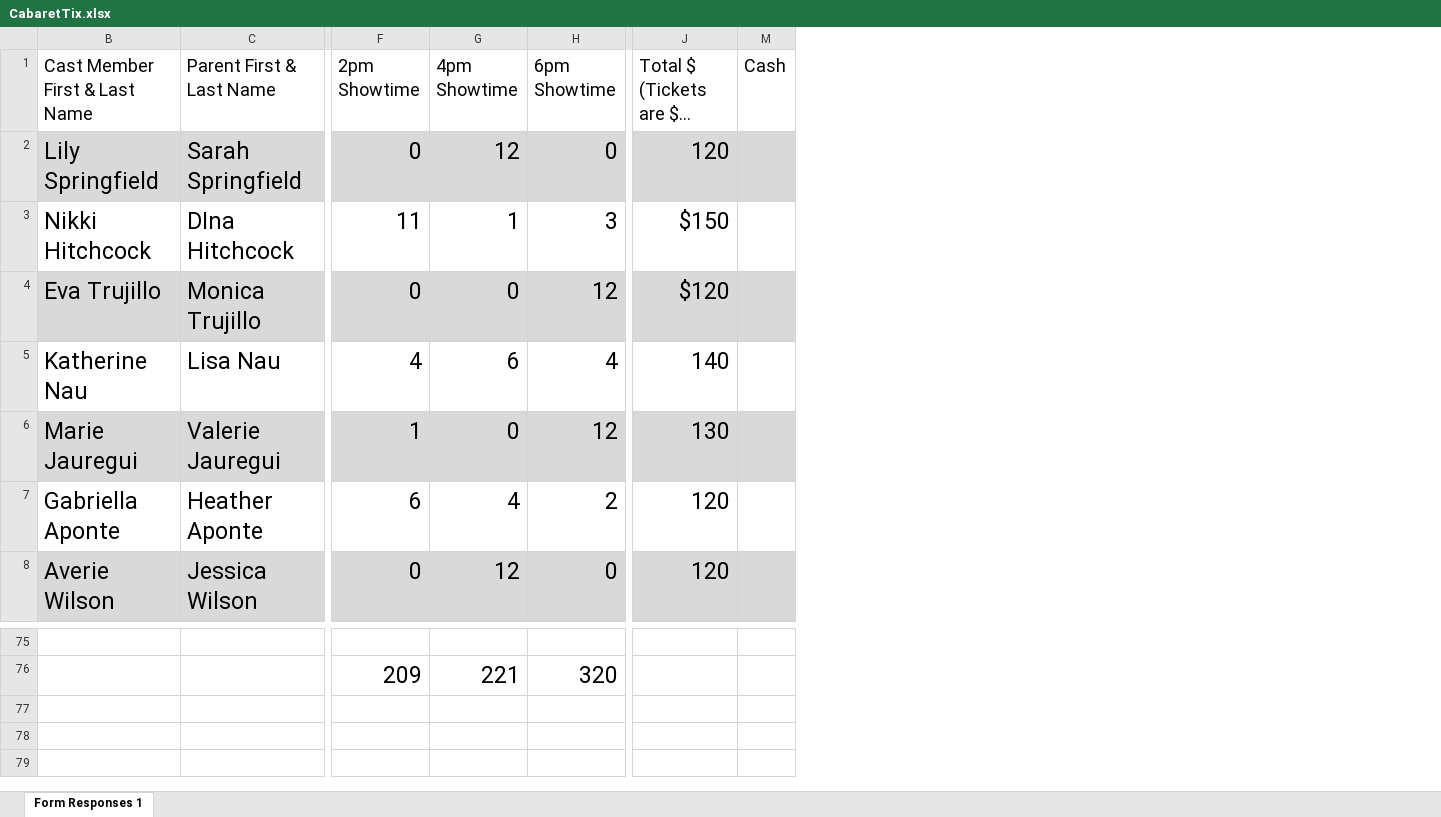
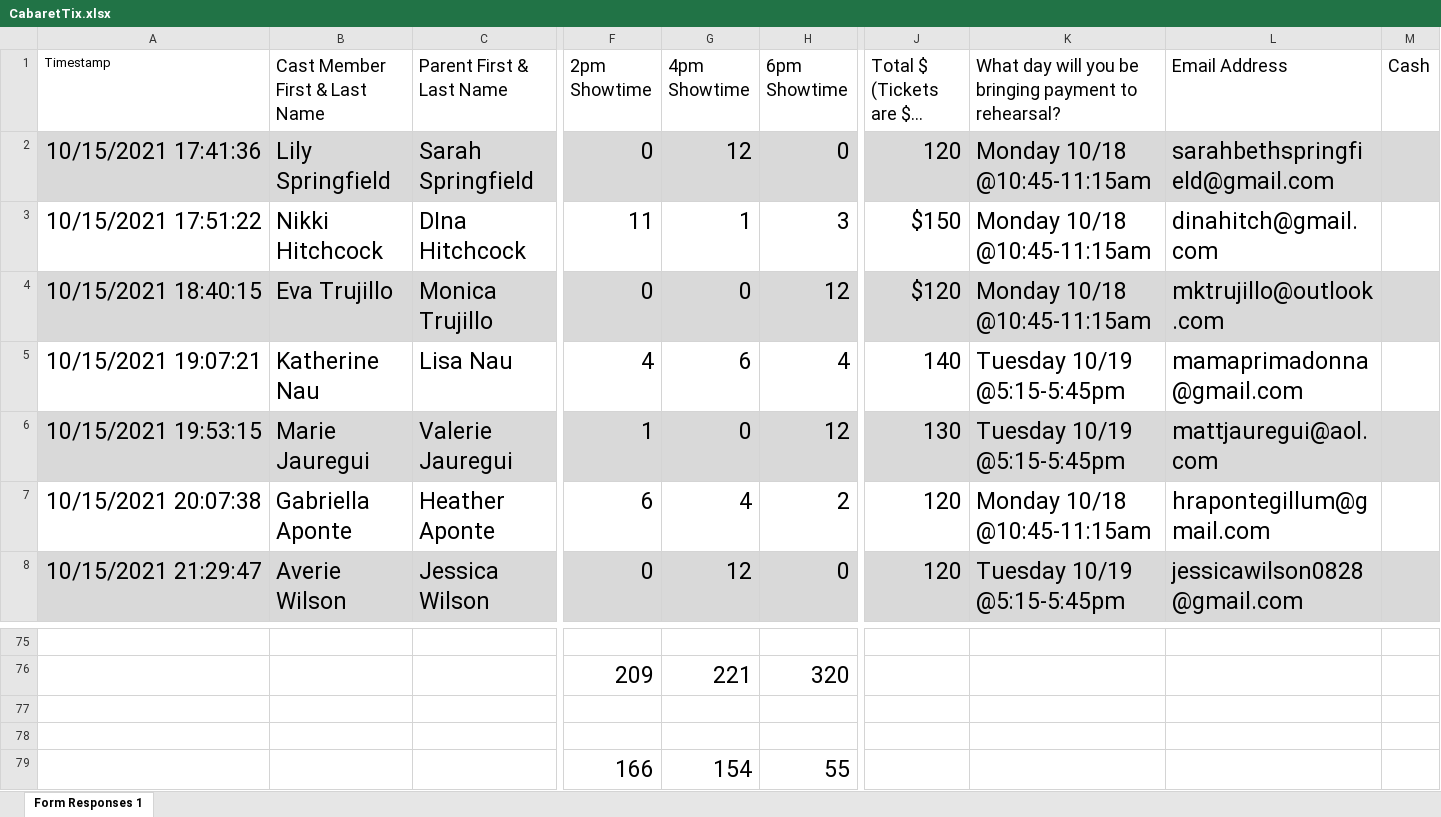
Before and after one commit to TotallyNotSethP/cabaret-ticketing, an Excel workbook: static/xlsx/CabaretTix.xlsx, sheet Form Responses 1, drawn as a sheet; only a part is shown, gaps mark what is left out; long unchanged cells end in …; values as stored, in another font and other column widths than the file's, no borders; charts and pictures not drawn; rows hold the shown columns only; the diff names each change by its address in the sheet, - before the commit and + after, or states it on an @@ line.

```diff
--- a/static/xlsx/CabaretTix.xlsx (sheet Form Responses 1)
+++ b/static/xlsx/CabaretTix.xlsx (sheet Form Responses 1)
@@ column A (Timestamp) unhidden, rows 2-8: 10/15/2021 17:41:36 | 10/15/2021 17:51:22 | 10/15/2021 18:40:15 | 10/15/2021 19:07:21 | 10/15/2021 19:53:15 | 10/15/2021 20:07:38 | 10/15/2021 21:29:47 @@
@@ column K unhidden, rows 1-8: What day will you be bringing payment to rehearsal? | Monday 10/18 @10:45-11:15am | Monday 10/18 @10:45-11:15am | Monday 10/18 @10:45-11:15am | Tuesday 10/19 @5:15-5:45pm | Tuesday 10/19 @5:15-5:45pm | Monday 10/18 @10:45-11:15am | Tuesday 10/19 @5:15-5:45pm @@
@@ column L (Email Address) unhidden, rows 2-8: sarahbethspringfield@gmail.com | dinahitch@gmail.com | mktrujillo@outlook.com | mamaprimadonna@gmail.com | mattjauregui@aol.com | hrapontegillum@gmail.com | jessicawilson0828@gmail.com @@
+row 77: (empty)
+row 78: (empty)
+row 79:  |  |  | 166 | 154 | 55
```
Also changed, not shown: 8 other files.
